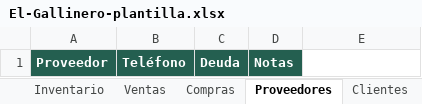
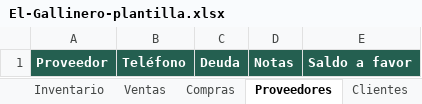
Before and after one commit to WokerJJ/el-gallinero, an Excel workbook: plantilla/El-Gallinero-plantilla.xlsx, sheet Proveedores, drawn as a sheet; values as stored, in another font and other column widths than the file's, no borders; conditional formats not drawn; the diff names each change by its address in the sheet, - before the commit and + after, or states it on an @@ line.

Commit message:
chore: regenerar la plantilla con las columnas nuevas (Costo unitario y Saldo a favor)

```diff
--- a/plantilla/El-Gallinero-plantilla.xlsx (sheet Proveedores)
+++ b/plantilla/El-Gallinero-plantilla.xlsx (sheet Proveedores)
-E1: (empty)
+E1: Saldo a favor
-E1 fill: none
+E1 fill: #245F50
```
Also changed, not shown: sheet Instrucciones, sheet Ventas.
